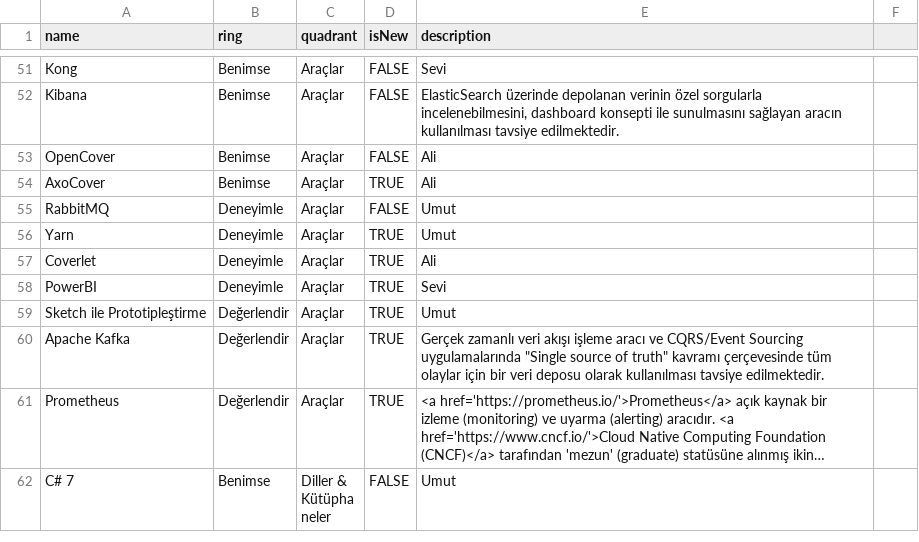
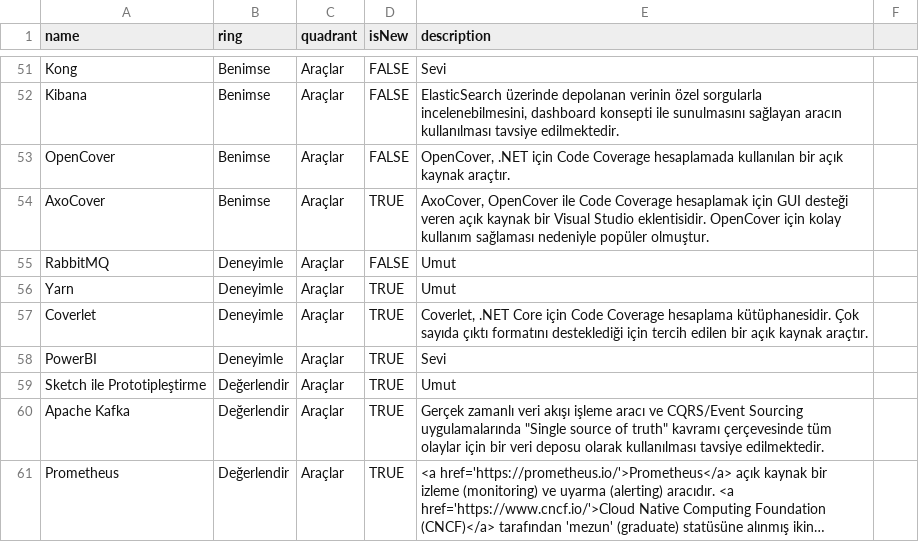
Before and after one commit to muhtalipdede/build-your-own-radar, a CSV file: src/radars/current.csv, drawn as a sheet; only a part is shown, gaps mark what is left out; the shorter side is filled out with more unchanged rows; long unchanged cells end in ….

Commit message:
Info for Code Coverage Tools

```diff
--- a/src/radars/current.csv
+++ b/src/radars/current.csv
@@ -52,7 +52,7 @@ Kong;Benimse;Araçlar;FALSE; Sevi
 Kibana;Benimse;Araçlar;FALSE;ElasticSearch üzerinde depolanan verinin özel sorgularla incelenebilmesini, dashboard konsepti ile sunulmasını sağlayan aracın kullanılması tavsiye edilmektedir.
-OpenCover;Benimse;Araçlar;FALSE; Ali
-AxoCover;Benimse;Araçlar;TRUE; Ali
+OpenCover;Benimse;Araçlar;FALSE;OpenCover, .NET için Code Coverage hesaplamada kullanılan bir açık kaynak araçtır.
+AxoCover;Benimse;Araçlar;TRUE;AxoCover, OpenCover ile Code Coverage hesaplamak için GUI desteği veren açık kaynak bir Visual Studio eklentisidir. OpenCover için kolay kullanım sağlaması nedeniyle popüler olmuştur.
 RabbitMQ;Deneyimle;Araçlar;FALSE; Umut
 Yarn;Deneyimle;Araçlar;TRUE; Umut
-Coverlet;Deneyimle;Araçlar;TRUE; Ali
+Coverlet;Deneyimle;Araçlar;TRUE;Coverlet, .NET Core için Code Coverage hesaplama kütüphanesidir. Çok sayıda çıktı formatını desteklediği için tercih edilen bir açık kaynak araçtır.
 PowerBI;Deneyimle;Araçlar;TRUE; Sevi
```
